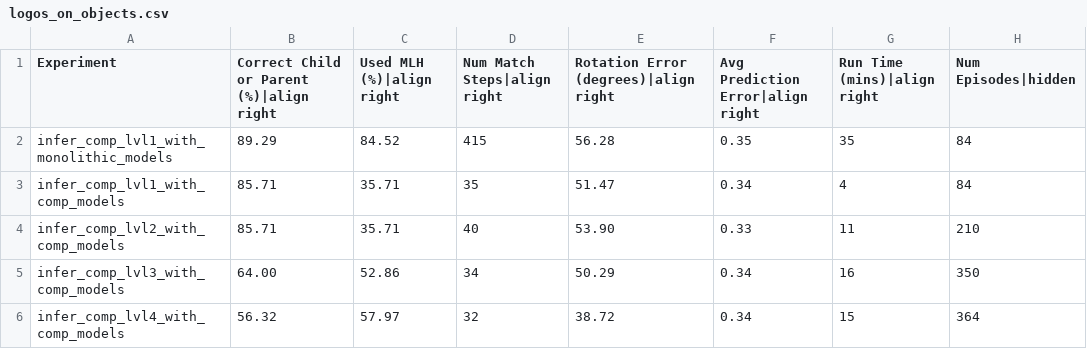
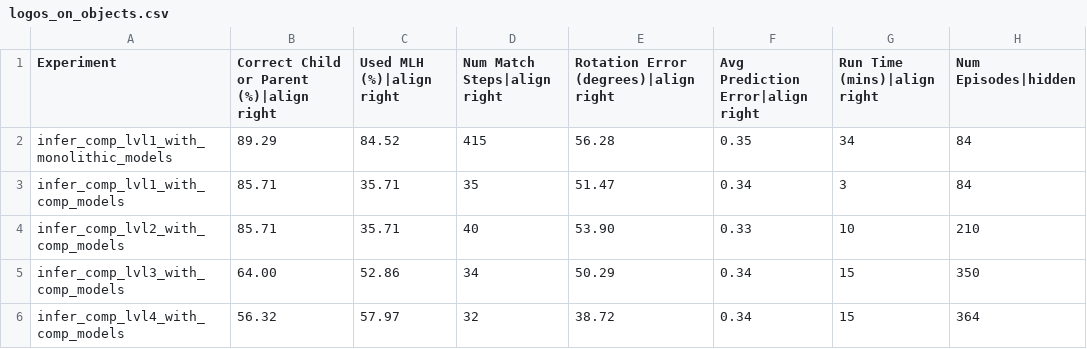
Before and after one commit to tristanls-tbp/tbp.monty, a CSV file: benchmarks/logos_on_objects.csv, drawn as a sheet.

```diff
--- a/benchmarks/logos_on_objects.csv
+++ b/benchmarks/logos_on_objects.csv
@@ -1,6 +1,6 @@
 Experiment,Correct Child or Parent (%)|align right,Used MLH (%)|align right,Num Match Steps|align right,Rotation Error (degrees)|align right,Avg Prediction Error|align right,Run Time (mins)|align right,Num Episodes|hidden
-infer_comp_lvl1_with_monolithic_models,89.29,84.52,415,56.28,0.35,35,84
-infer_comp_lvl1_with_comp_models,85.71,35.71,35,51.47,0.34,4,84
-infer_comp_lvl2_with_comp_models,85.71,35.71,40,53.90,0.33,11,210
-infer_comp_lvl3_with_comp_models,64.00,52.86,34,50.29,0.34,16,350
+infer_comp_lvl1_with_monolithic_models,89.29,84.52,415,56.28,0.35,34,84
+infer_comp_lvl1_with_comp_models,85.71,35.71,35,51.47,0.34,3,84
+infer_comp_lvl2_with_comp_models,85.71,35.71,40,53.90,0.33,10,210
+infer_comp_lvl3_with_comp_models,64.00,52.86,34,50.29,0.34,15,350
 infer_comp_lvl4_with_comp_models,56.32,57.97,32,38.72,0.34,15,364
```
Also changed, not shown: benchmarks/ycb_10objs.csv, benchmarks/ycb_77objs.csv, 1 other file.
